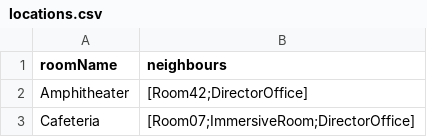
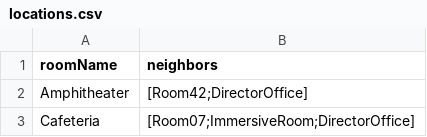
Before and after one commit to MichelKadilar/WelcomeToPolytechAR, a CSV file: Assets/Resources/CSVFiles/locations.csv, drawn as a sheet; only a part is shown.

Commit message:
Use csv file to find neighbors

```diff
--- a/Assets/Resources/CSVFiles/locations.csv
+++ b/Assets/Resources/CSVFiles/locations.csv
@@ -1,2 +1,2 @@
-roomName,neighbours
+roomName,neighbors
 Amphitheater,[Room42;DirectorOffice]
```
Also changed, not shown: 5 other files.
